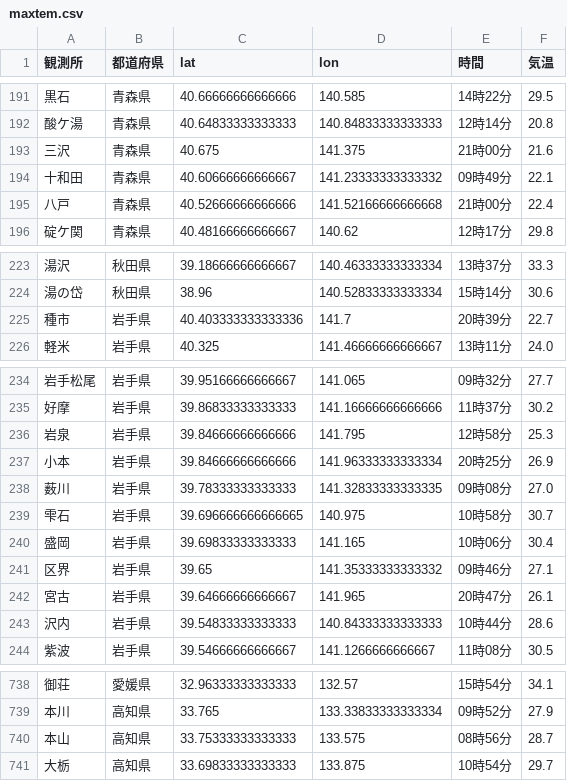
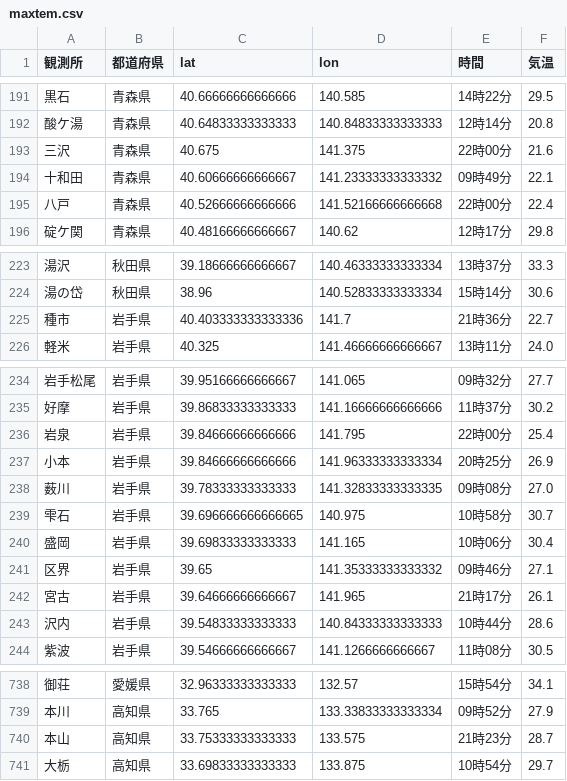
Before and after one commit to Nikkei-Visual-Data-Journalism/JMA, a CSV file: maxtem.csv, drawn as a sheet; only a part is shown, gaps mark what is left out.

Commit message:
Update csv files

```diff
--- a/maxtem.csv
+++ b/maxtem.csv
@@ -192,5 +192,5 @@
 酸ケ湯,青森県,40.64833333333333,140.84833333333333,12時14分,20.8
-三沢,青森県,40.675,141.375,21時00分,21.6
+三沢,青森県,40.675,141.375,22時00分,21.6
 十和田,青森県,40.60666666666667,141.23333333333332,09時49分,22.1
-八戸,青森県,40.52666666666666,141.52166666666668,21時00分,22.4
+八戸,青森県,40.52666666666666,141.52166666666668,22時00分,22.4
 碇ケ関,青森県,40.48166666666667,140.62,12時17分,29.8
@@ -224,3 +224,3 @@
 湯の岱,秋田県,38.96,140.52833333333334,15時14分,30.6
-種市,岩手県,40.403333333333336,141.7,20時39分,22.7
+種市,岩手県,40.403333333333336,141.7,21時36分,22.7
 軽米,岩手県,40.325,141.46666666666667,13時11分,24.0
@@ -235,3 +235,3 @@
 好摩,岩手県,39.86833333333333,141.16666666666666,11時37分,30.2
-岩泉,岩手県,39.84666666666666,141.795,12時58分,25.3
+岩泉,岩手県,39.84666666666666,141.795,22時00分,25.4
 小本,岩手県,39.84666666666666,141.96333333333334,20時25分,26.9
@@ -241,3 +241,3 @@
 区界,岩手県,39.65,141.35333333333332,09時46分,27.1
-宮古,岩手県,39.64666666666667,141.965,20時47分,26.1
+宮古,岩手県,39.64666666666667,141.965,21時17分,26.1
 沢内,岩手県,39.54833333333333,140.84333333333333,10時44分,28.6
@@ -739,3 +739,3 @@
 本川,高知県,33.765,133.33833333333334,09時52分,27.9
-本山,高知県,33.75333333333333,133.575,08時56分,28.7
+本山,高知県,33.75333333333333,133.575,21時23分,28.7
 大栃,高知県,33.69833333333333,133.875,10時54分,29.7
```
